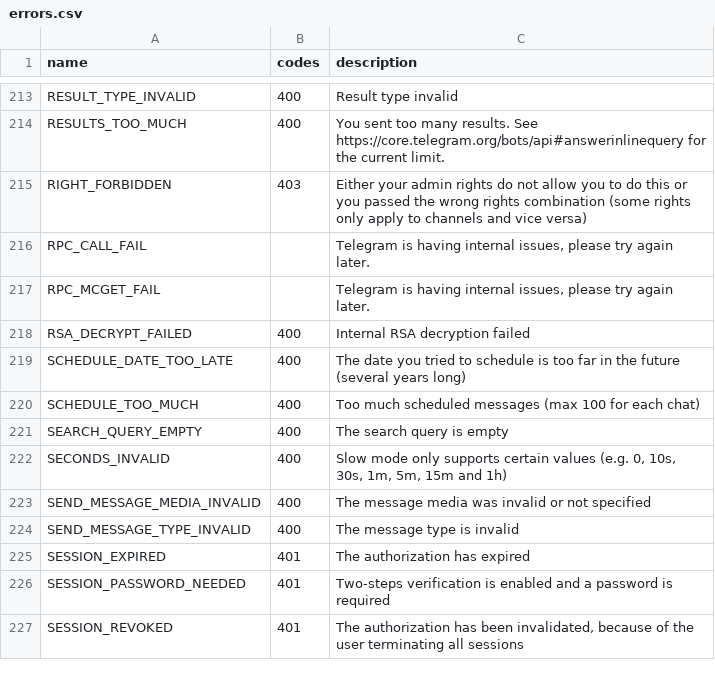
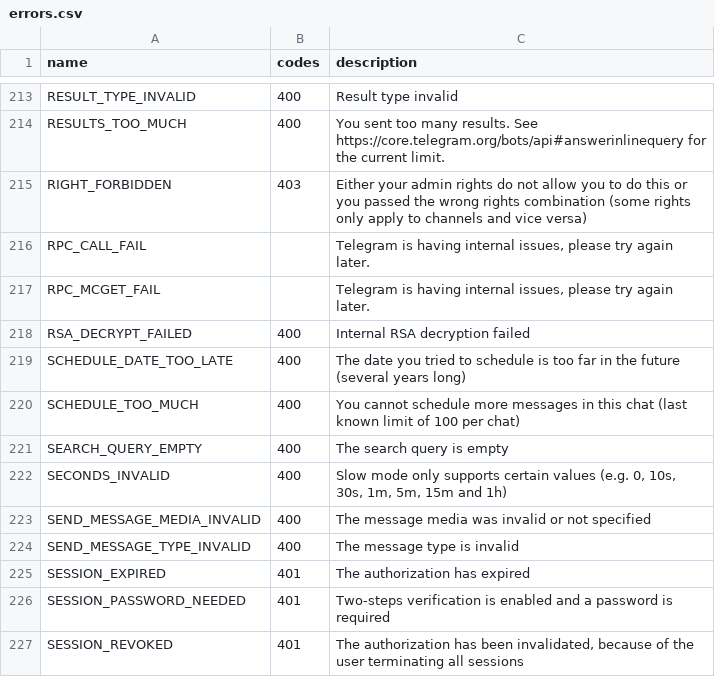
Before and after one commit to LonamiWebs/Telethon, a CSV file: telethon_generator/data/errors.csv, drawn as a sheet; only a part is shown, gaps mark what is left out.

Commit message:
Update telethon_generator/data/errors.csv
Co-Authored-By: Lonami <totufals@hotmail.com>

```diff
--- a/telethon_generator/data/errors.csv
+++ b/telethon_generator/data/errors.csv
@@ -219,3 +219,3 @@ RSA_DECRYPT_FAILED,400,Internal RSA decryption failed
 SCHEDULE_DATE_TOO_LATE,400,The date you tried to schedule is too far in the future (several years long)
-SCHEDULE_TOO_MUCH,400,Too much scheduled messages (max 100 for each chat)
+SCHEDULE_TOO_MUCH,400,You cannot schedule more messages in this chat (last known limit of 100 per chat)
 SEARCH_QUERY_EMPTY,400,The search query is empty
```
